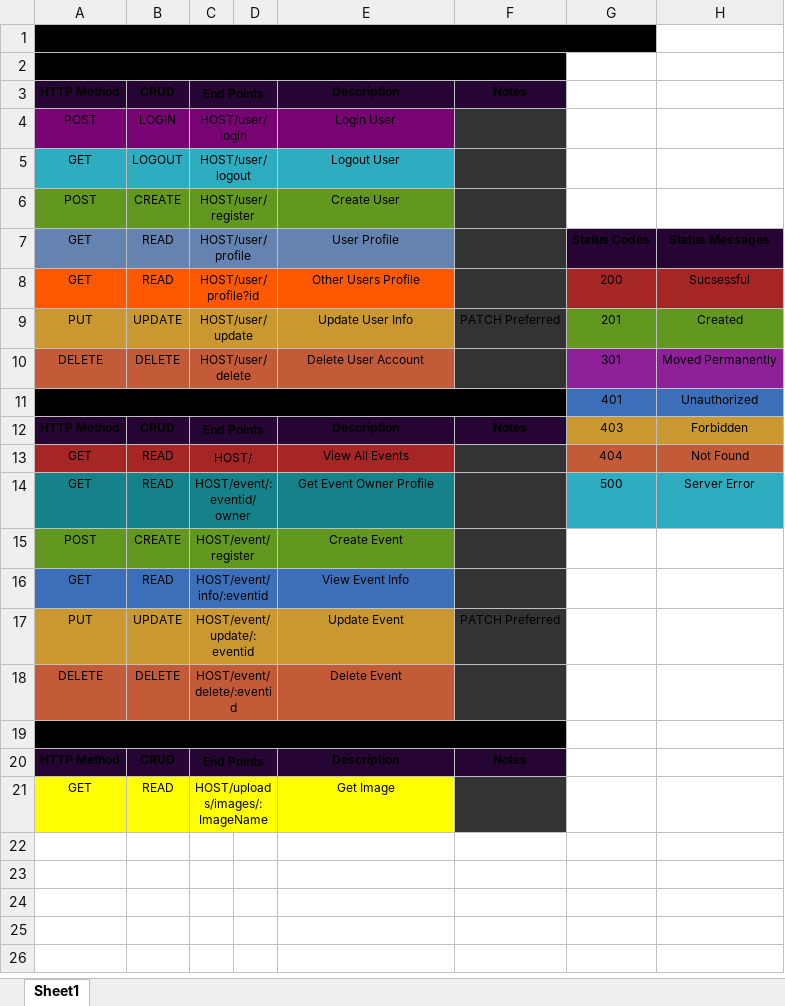
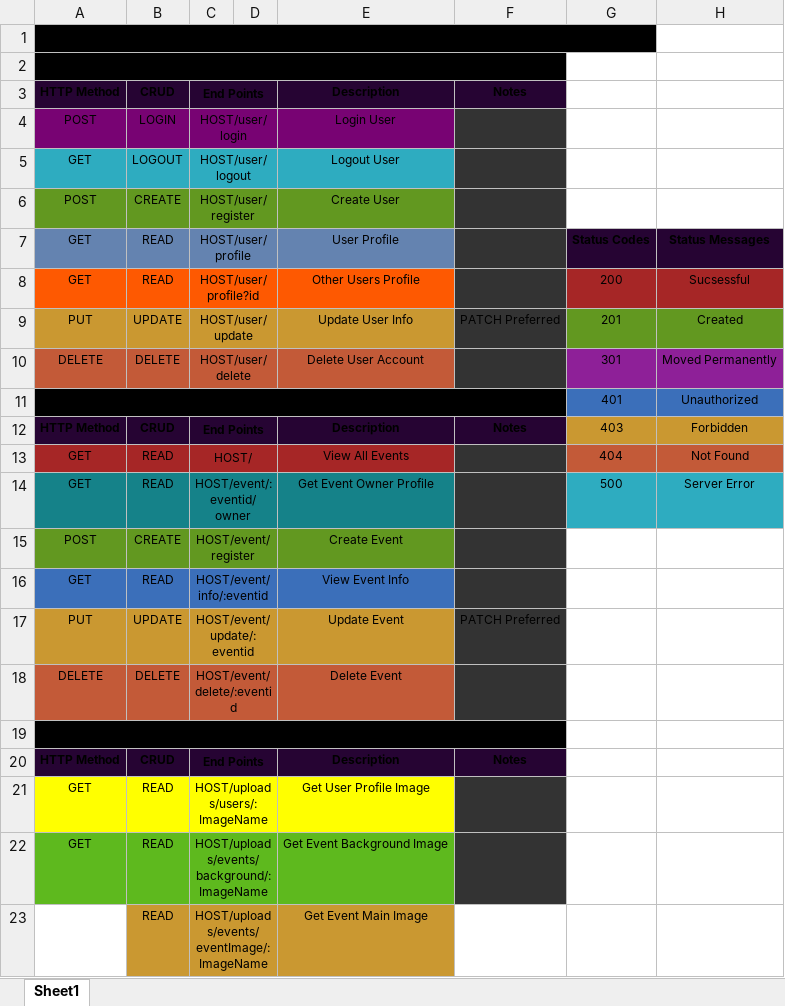
Before and after one commit to Kenn0x64/EventApp, an Excel workbook: doc.xlsx, sheet Sheet1, drawn as a sheet; values as stored, in another font and other column widths than the file's, no borders; the diff names each change by its address in the sheet, - before the commit and + after, or states it on an @@ line.

Commit message:
Updateed Image controllers

```diff
--- a/doc.xlsx (sheet Sheet1)
+++ b/doc.xlsx (sheet Sheet1)
-C21: HOST/uploads/images/:ImageName
+C21: HOST/uploads/users/:ImageName
-E21: Get Image
+E21: Get User Profile Image
+row 22: GET | READ | HOST/uploads/events/background/:ImageName |  | Get Event Background Image
+row 23:  | READ | HOST/uploads/events/eventImage/:ImageName |  | Get Event Main Image
```
Also changed, not shown: 12 other files.
